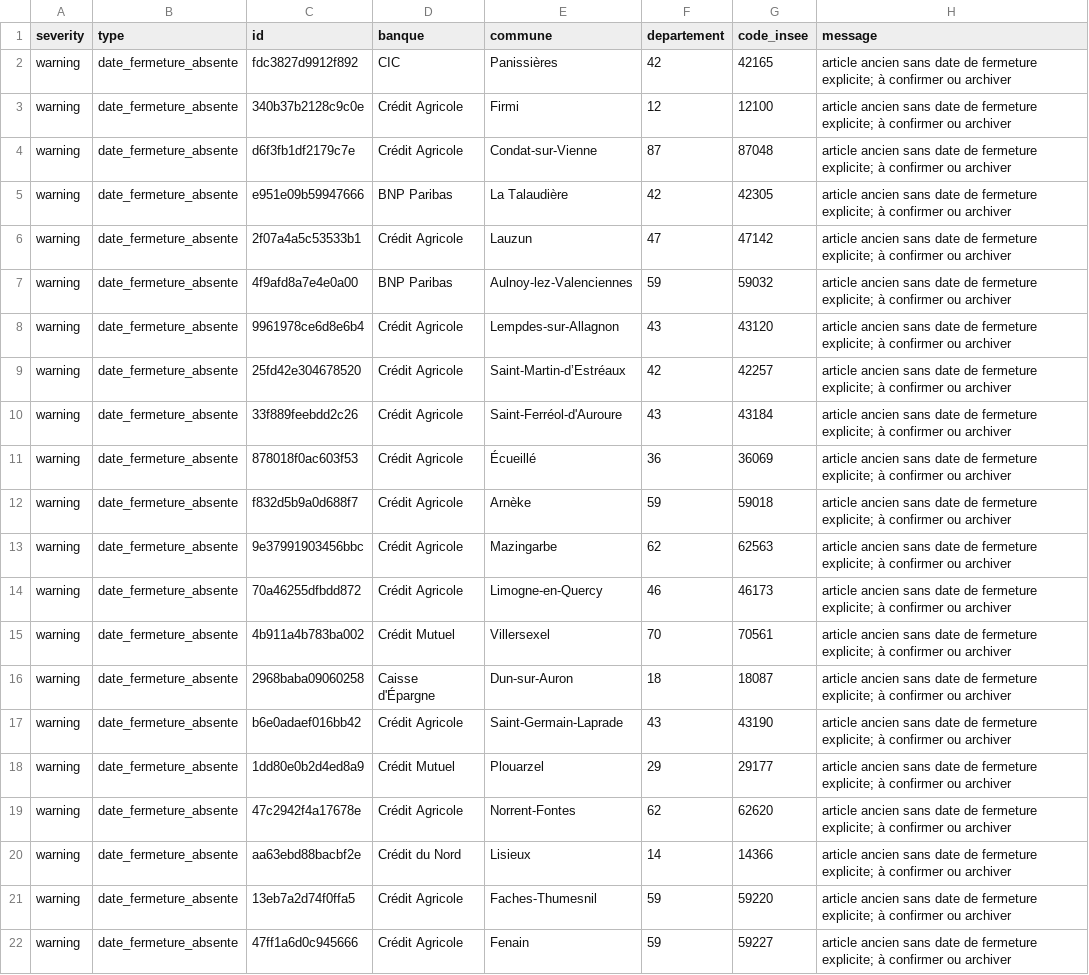
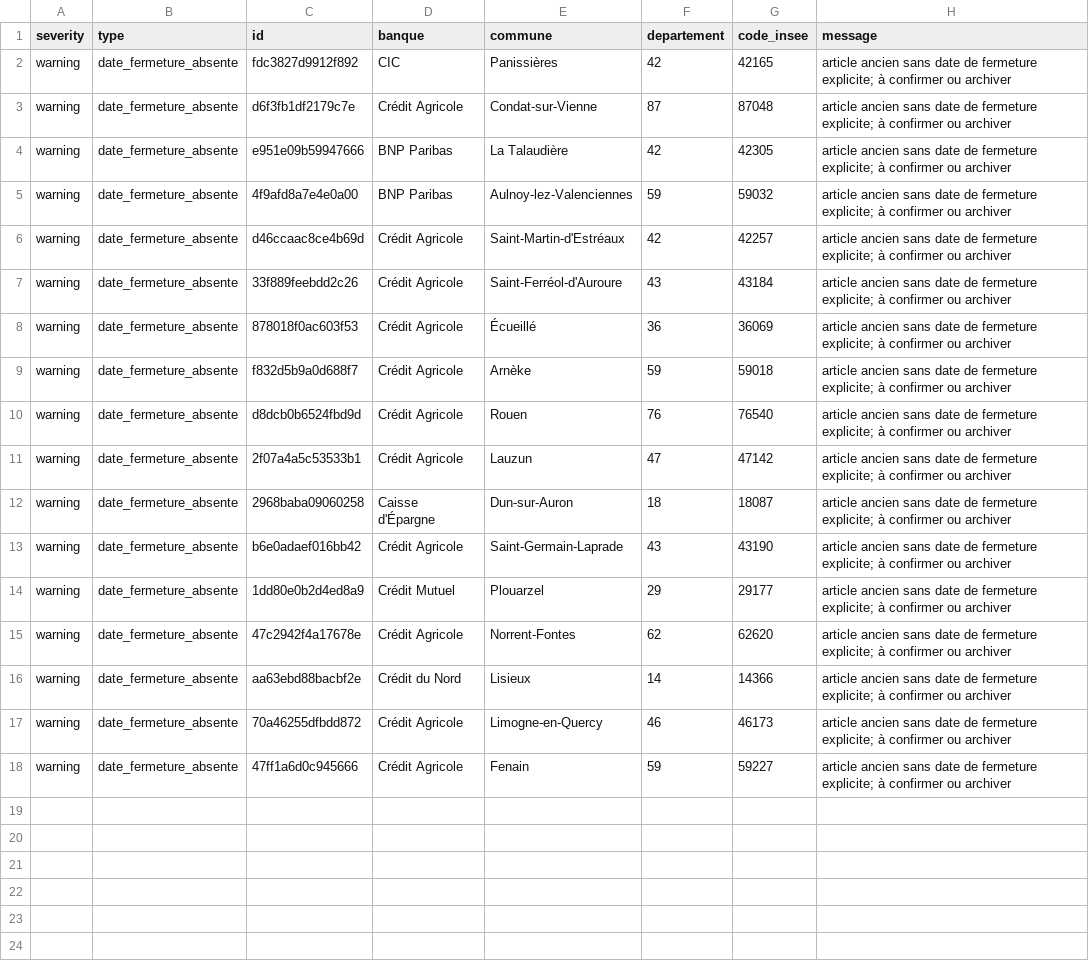
Before and after one commit to EvanGrv/App_fermeture_agence_bancaire, a CSV file: data/export/extraction_audit.csv, drawn as a sheet.

Commit message:
chore(data): update exports after full vigilance review

```diff
--- a/data/export/extraction_audit.csv
+++ b/data/export/extraction_audit.csv
@@ -2,9 +2,6 @@
 warning,date_fermeture_absente,fdc3827d9912f892,CIC,Panissières,42,42165,article ancien sans date de fermeture explicite; à confirmer ou archiver
-warning,date_fermeture_absente,340b37b2128c9c0e,Crédit Agricole,Firmi,12,12100,article ancien sans date de fermeture explicite; à confirmer ou archiver
 warning,date_fermeture_absente,d6f3fb1df2179c7e,Crédit Agricole,Condat-sur-Vienne,87,87048,article ancien sans date de fermeture explicite; à confirmer ou archiver
 warning,date_fermeture_absente,e951e09b59947666,BNP Paribas,La Talaudière,42,42305,article ancien sans date de fermeture explicite; à confirmer ou archiver
-warning,date_fermeture_absente,2f07a4a5c53533b1,Crédit Agricole,Lauzun,47,47142,article ancien sans date de fermeture explicite; à confirmer ou archiver
 warning,date_fermeture_absente,4f9afd8a7e4e0a00,BNP Paribas,Aulnoy-lez-Valenciennes,59,59032,article ancien sans date de fermeture explicite; à confirmer ou archiver
-warning,date_fermeture_absente,9961978ce6d8e6b4,Crédit Agricole,Lempdes-sur-Allagnon,43,43120,article ancien sans date de fermeture explicite; à confirmer ou archiver
-warning,date_fermeture_absente,25fd42e304678520,Crédit Agricole,Saint-Martin-d’Estréaux,42,42257,article ancien sans date de fermeture explicite; à confirmer ou archiver
+warning,date_fermeture_absente,d46ccaac8ce4b69d,Crédit Agricole,Saint-Martin-d'Estréaux,42,42257,article ancien sans date de fermeture explicite; à confirmer ou archiver
 warning,date_fermeture_absente,33f889feebdd2c26,Crédit Agricole,Saint-Ferréol-d'Auroure,43,43184,article ancien sans date de fermeture explicite; à confirmer ou archiver
@@ -12,5 +9,4 @@ warning,date_fermeture_absente,878018f0ac603f53,Crédit Agricole,Écueillé,36,3
 warning,date_fermeture_absente,f832d5b9a0d688f7,Crédit Agricole,Arnèke,59,59018,article ancien sans date de fermeture explicite; à confirmer ou archiver
-warning,date_fermeture_absente,9e37991903456bbc,Crédit Agricole,Mazingarbe,62,62563,article ancien sans date de fermeture explicite; à confirmer ou archiver
-warning,date_fermeture_absente,70a46255dfbdd872,Crédit Agricole,Limogne-en-Quercy,46,46173,article ancien sans date de fermeture explicite; à confirmer ou archiver
-warning,date_fermeture_absente,4b911a4b783ba002,Crédit Mutuel,Villersexel,70,70561,article ancien sans date de fermeture explicite; à confirmer ou archiver
+warning,date_fermeture_absente,d8dcb0b6524fbd9d,Crédit Agricole,Rouen,76,76540,article ancien sans date de fermeture explicite; à confirmer ou archiver
+warning,date_fermeture_absente,2f07a4a5c53533b1,Crédit Agricole,Lauzun,47,47142,article ancien sans date de fermeture explicite; à confirmer ou archiver
 warning,date_fermeture_absente,2968baba09060258,Caisse d'Épargne,Dun-sur-Auron,18,18087,article ancien sans date de fermeture explicite; à confirmer ou archiver
@@ -20,3 +16,3 @@ warning,date_fermeture_absente,47c2942f4a17678e,Crédit Agricole,Norrent-Fontes,
 warning,date_fermeture_absente,aa63ebd88bacbf2e,Crédit du Nord,Lisieux,14,14366,article ancien sans date de fermeture explicite; à confirmer ou archiver
-warning,date_fermeture_absente,13eb7a2d74f0ffa5,Crédit Agricole,Faches-Thumesnil,59,59220,article ancien sans date de fermeture explicite; à confirmer ou archiver
+warning,date_fermeture_absente,70a46255dfbdd872,Crédit Agricole,Limogne-en-Quercy,46,46173,article ancien sans date de fermeture explicite; à confirmer ou archiver
 warning,date_fermeture_absente,47ff1a6d0c945666,Crédit Agricole,Fenain,59,59227,article ancien sans date de fermeture explicite; à confirmer ou archiver
```
Also changed, not shown: 3 other files.
